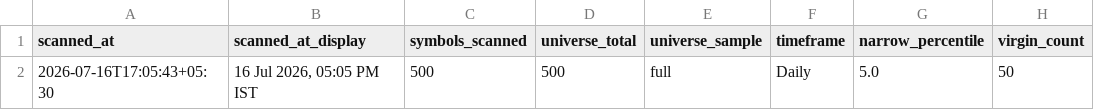
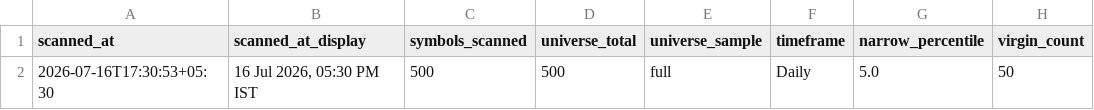
Before and after one commit to anilkumarkmys/breakoutscanner, a CSV file: data_cache/cpr_scan_info.csv, drawn as a sheet; only a part is shown; the diff names each change by its address in the sheet, - before the commit and + after, or states it on an @@ line.

```diff
--- a/data_cache/cpr_scan_info.csv
+++ b/data_cache/cpr_scan_info.csv
-A2 (scanned_at): 2026-07-16T17:05:43+05:30
+A2 (scanned_at): 2026-07-16T17:30:53+05:30
-B2 (scanned_at_display): 16 Jul 2026, 05:05 PM IST
+B2 (scanned_at_display): 16 Jul 2026, 05:30 PM IST
```
Also changed, not shown: data_cache/cpr_scan_results.csv, data_cache/scan_info.csv, 5 other files.
